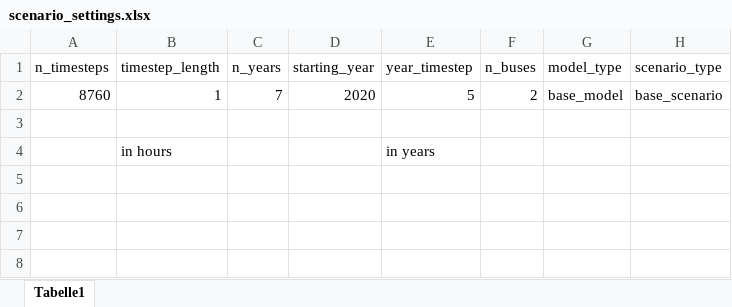
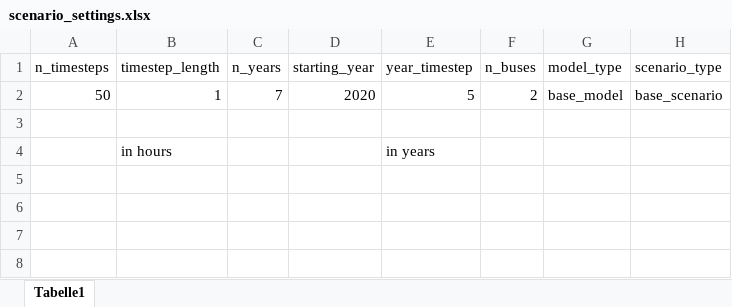
Before and after one commit to simjunky/Leelo, an Excel workbook: data/TestScenario/input_data/scenario_settings.xlsx, sheet Tabelle1, drawn as a sheet; only a part is shown; values as stored, in another font and other column widths than the file's, no borders; the diff names each change by its address in the sheet, - before the commit and + after, or states it on an @@ line.

```diff
--- a/data/TestScenario/input_data/scenario_settings.xlsx (sheet Tabelle1)
+++ b/data/TestScenario/input_data/scenario_settings.xlsx (sheet Tabelle1)
-A2 (n_timesteps): 8760
+A2 (n_timesteps): 50
```
Also changed, not shown: data/TestScenario/input_data/CSP_profiles.xlsx, data/TestScenario/input_data/hydro_cascades_profiles.xlsx, 4 other files.
